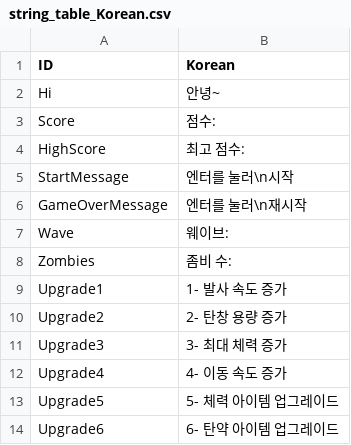
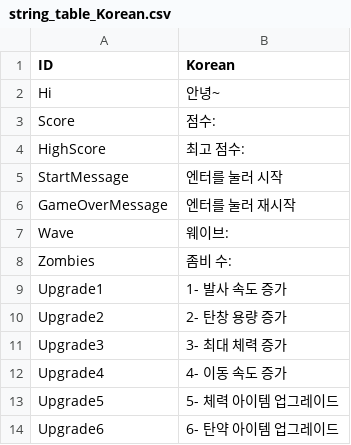
Before and after one commit to Lofan9214/SFMLZombieArena, a CSV file: SFMLZombieArenaBin/tables/string_table_Korean.csv, drawn as a sheet.

```diff
--- a/SFMLZombieArenaBin/tables/string_table_Korean.csv
+++ b/SFMLZombieArenaBin/tables/string_table_Korean.csv
@@ -4,4 +4,4 @@ Score,점수:
 HighScore,최고 점수:
-StartMessage,"엔터를 눌러\n시작"
-GameOverMessage,"엔터를 눌러\n재시작"
+StartMessage,"엔터를 눌러 시작"
+GameOverMessage,"엔터를 눌러 재시작"
 Wave,웨이브:
```
Also changed, not shown: SFMLZombieArenaBin/tables/string_table_English.csv, SFMLZombieArenaBin/tables/string_table_Japanese.csv, 8 other files.
